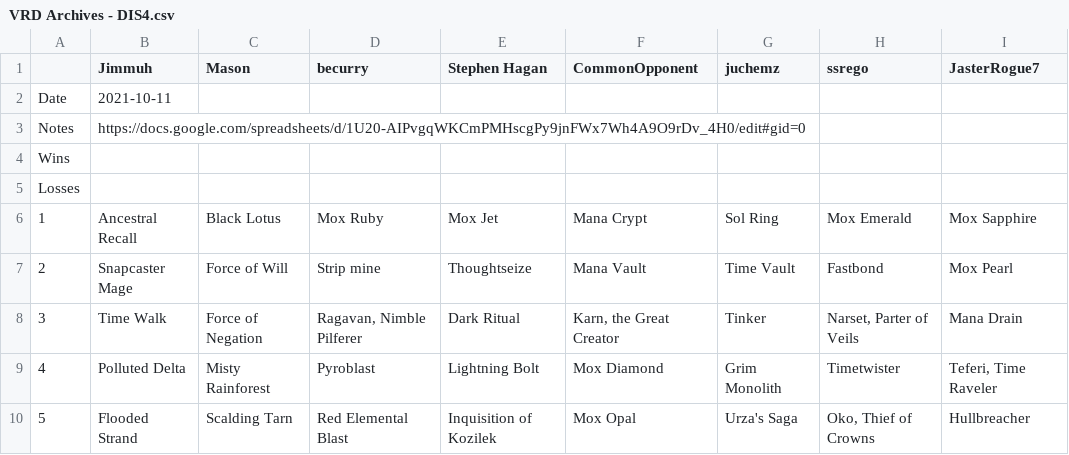
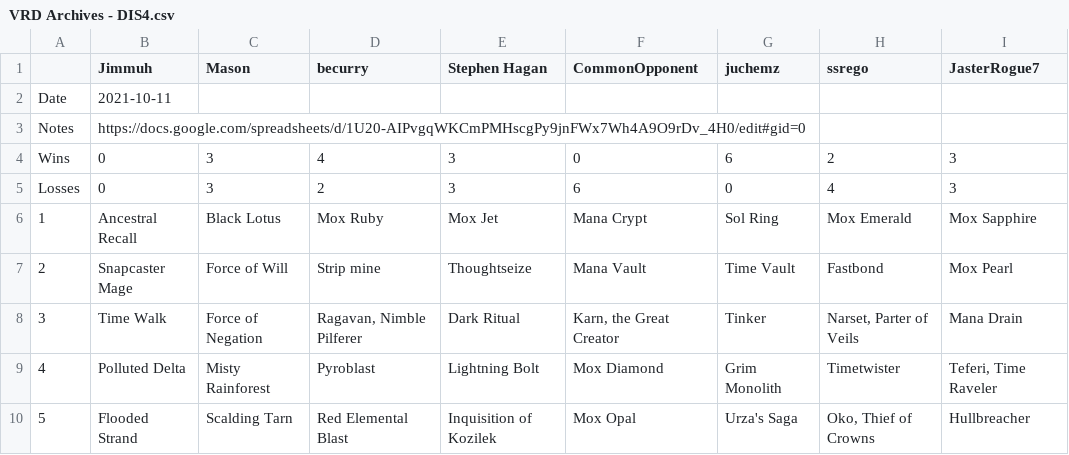
Before and after one commit to katerberg/9th-seed, a CSV file: drafts/VRD Archives - DIS4.csv, drawn as a sheet; only a part is shown.

Commit message:
Adds records for dis4

```diff
--- a/drafts/VRD Archives - DIS4.csv
+++ b/drafts/VRD Archives - DIS4.csv
@@ -3,4 +3,4 @@ Date,2021-10-11,,,,,,,
 Notes,https://docs.google.com/spreadsheets/d/1U20-AIPvgqWKCmPMHscgPy9jnFWx7Wh4A9O9rDv_4H0/edit#gid=0,,,,,,,
-Wins,,,,,,,,
-Losses,,,,,,,,
+Wins,0,3,4,3,0,6,2,3
+Losses,0,3,2,3,6,0,4,3
 1,Ancestral Recall,Black Lotus,Mox Ruby,Mox Jet,Mana Crypt,Sol Ring,Mox Emerald,Mox Sapphire
```
